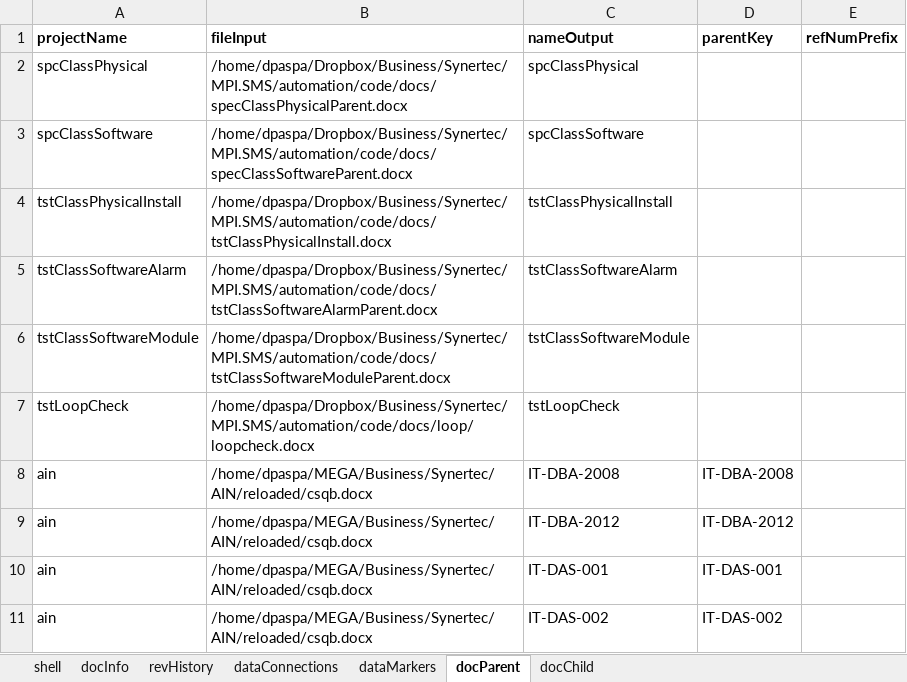
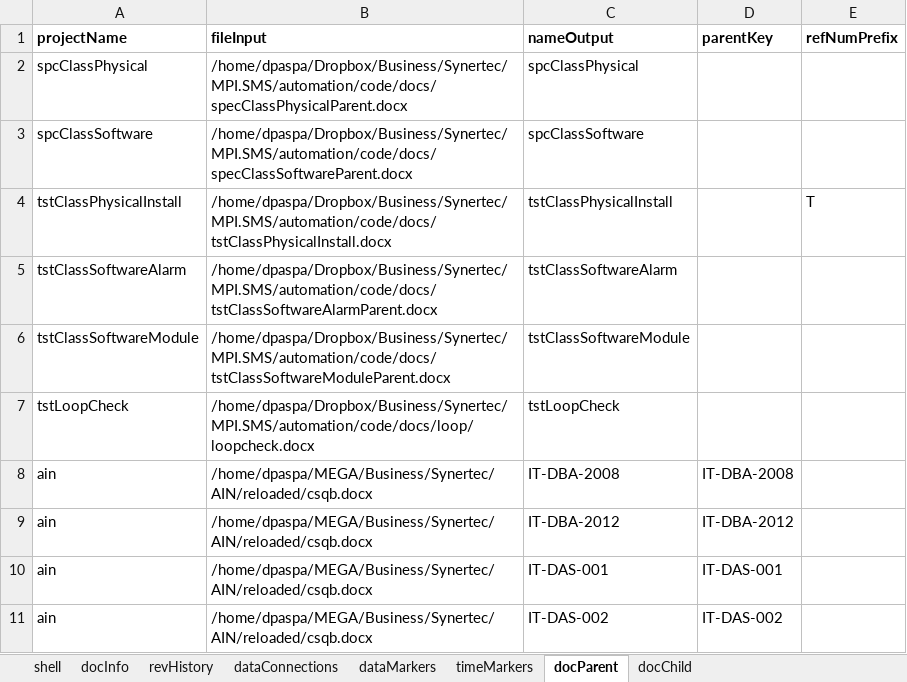
Before and after one commit to dpaspa/pyg, an Excel workbook: conf.xlsx, sheet docParent, drawn as a sheet; only a part is shown; values as stored, in another font and other column widths than the file's, no borders; the diff names each change by its address in the sheet, - before the commit and + after, or states it on an @@ line.

```diff
--- a/conf.xlsx (sheet docParent)
+++ b/conf.xlsx (sheet docParent)
+sheet tab: timeMarkers
-E4 (refNumPrefix): (empty)
+E4 (refNumPrefix): T
```
Also changed, not shown: sheet dataConnections, sheet dataMarkers, sheet revHistory, sheet docInfo, sheet shell, 14 other files.
